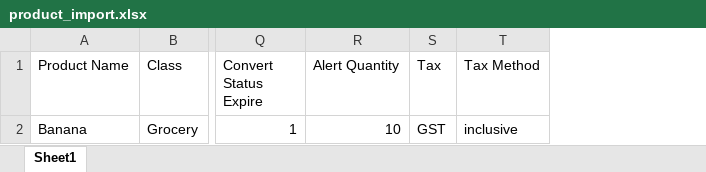
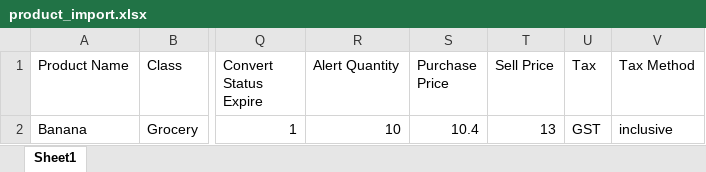
Before and after one commit to SherifShalaby-tech/pos-g, an Excel workbook: public/sample_files/product_import.xlsx, sheet Sheet1, drawn as a sheet; only a part is shown, gaps mark what is left out; values as stored, in another font and other column widths than the file's, no borders; the diff names each change by its address in the sheet, - before the commit and + after, or states it on an @@ line.

Commit message:
fix-import

```diff
--- a/public/sample_files/product_import.xlsx (sheet Sheet1)
+++ b/public/sample_files/product_import.xlsx (sheet Sheet1)
+column S (Purchase Price), row 2: 10.4
+column T (Sell Price), row 2: 13
```
Also changed, not shown: 1 other file.
